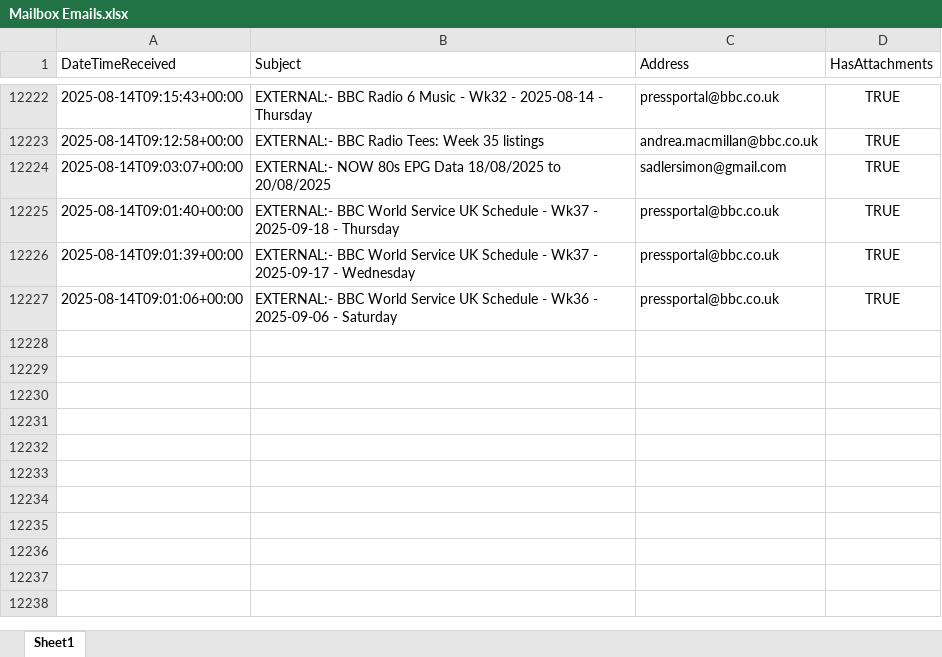
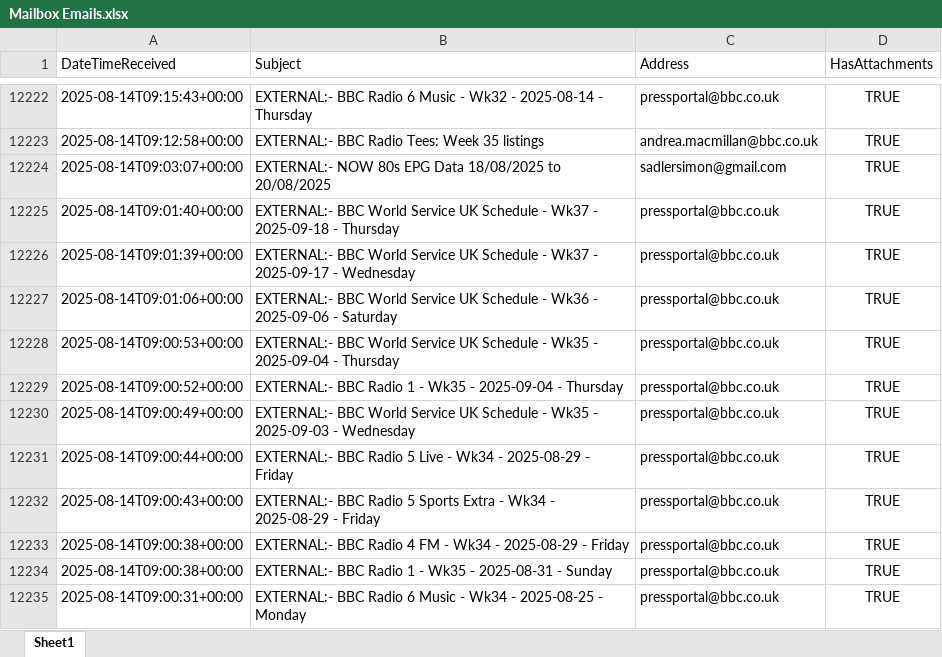
Before and after one commit to nickyleech/Files, an Excel workbook: Mailbox Emails/Mailbox Emails.xlsx, sheet Sheet1, drawn as a sheet; only a part is shown, gaps mark what is left out; values as stored, in another font and other column widths than the file's, no borders; table styles not drawn; the diff names each change by its address in the sheet, - before the commit and + after, or states it on an @@ line.

Commit message:
Update file from SharePoint:

```diff
--- a/Mailbox Emails/Mailbox Emails.xlsx (sheet Sheet1)
+++ b/Mailbox Emails/Mailbox Emails.xlsx (sheet Sheet1)
+row 12228: 2025-08-14T09:00:53+00:00 | EXTERNAL:- BBC World Service UK Schedule - Wk35 - 2025-09-04 - Thursday | pressportal@bbc.co.uk | TRUE
+row 12229: 2025-08-14T09:00:52+00:00 | EXTERNAL:- BBC Radio 1 - Wk35 - 2025-09-04 - Thursday | pressportal@bbc.co.uk | TRUE
+row 12230: 2025-08-14T09:00:49+00:00 | EXTERNAL:- BBC World Service UK Schedule - Wk35 - 2025-09-03 - Wednesday | pressportal@bbc.co.uk | TRUE
+row 12231: 2025-08-14T09:00:44+00:00 | EXTERNAL:- BBC Radio 5 Live - Wk34 - 2025-08-29 - Friday | pressportal@bbc.co.uk | TRUE
+row 12232: 2025-08-14T09:00:43+00:00 | EXTERNAL:- BBC Radio 5 Sports Extra - Wk34 - 2025-08-29 - Friday | pressportal@bbc.co.uk | TRUE
+row 12233: 2025-08-14T09:00:38+00:00 | EXTERNAL:- BBC Radio 4 FM - Wk34 - 2025-08-29 - Friday | pressportal@bbc.co.uk | TRUE
+row 12234: 2025-08-14T09:00:38+00:00 | EXTERNAL:- BBC Radio 1 - Wk35 - 2025-08-31 - Sunday | pressportal@bbc.co.uk | TRUE
+row 12235: 2025-08-14T09:00:31+00:00 | EXTERNAL:- BBC Radio 6 Music - Wk34 - 2025-08-25 - Monday | pressportal@bbc.co.uk | TRUE
```
